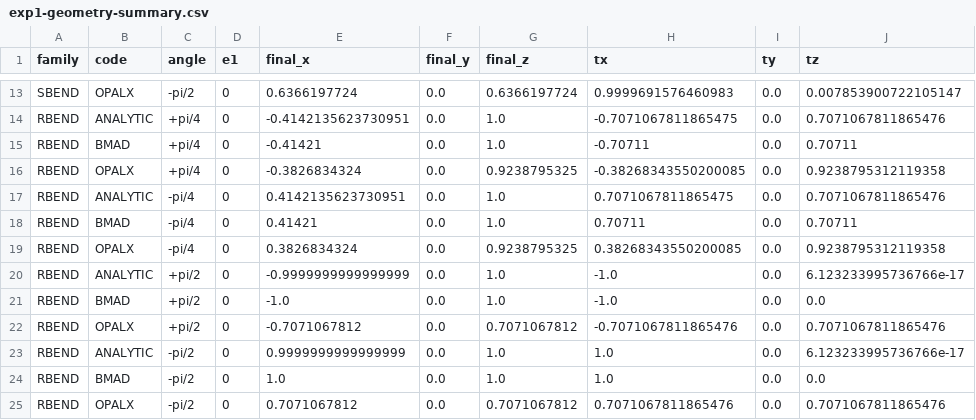
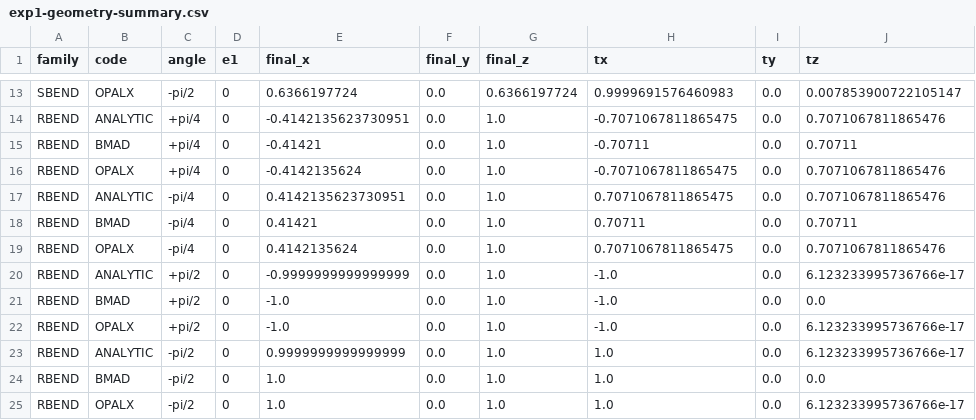
Before and after one commit to bnara/OPALX, a CSV file: sandbox/ElementPlacing/exp1_sign_matrix/exp1-geometry-summary.csv, drawn as a sheet; only a part is shown, gaps mark what is left out.

Commit message:
Fix RBEND geometry baseline and refresh exp1 summaries

```diff
--- a/sandbox/ElementPlacing/exp1_sign_matrix/exp1-geometry-summary.csv
+++ b/sandbox/ElementPlacing/exp1_sign_matrix/exp1-geometry-summary.csv
@@ -15,11 +15,11 @@ RBEND,ANALYTIC,+pi/4,0,-0.4142135623730951,0.0,1.0,-0.7071067811865475,0.0,0.707
 RBEND,BMAD,+pi/4,0,-0.41421,0.0,1.0,-0.70711,0.0,0.70711
-RBEND,OPALX,+pi/4,0,-0.3826834324,0.0,0.9238795325,-0.38268343550200085,0.0,0.9238795312119358
+RBEND,OPALX,+pi/4,0,-0.4142135624,0.0,1.0,-0.7071067811865475,0.0,0.7071067811865476
 RBEND,ANALYTIC,-pi/4,0,0.4142135623730951,0.0,1.0,0.7071067811865475,0.0,0.7071067811865476
 RBEND,BMAD,-pi/4,0,0.41421,0.0,1.0,0.70711,0.0,0.70711
-RBEND,OPALX,-pi/4,0,0.3826834324,0.0,0.9238795325,0.38268343550200085,0.0,0.9238795312119358
+RBEND,OPALX,-pi/4,0,0.4142135624,0.0,1.0,0.7071067811865475,0.0,0.7071067811865476
 RBEND,ANALYTIC,+pi/2,0,-0.9999999999999999,0.0,1.0,-1.0,0.0,6.123233995736766e-17
 RBEND,BMAD,+pi/2,0,-1.0,0.0,1.0,-1.0,0.0,0.0
-RBEND,OPALX,+pi/2,0,-0.7071067812,0.0,0.7071067812,-0.7071067811865476,0.0,0.7071067811865476
+RBEND,OPALX,+pi/2,0,-1.0,0.0,1.0,-1.0,0.0,6.123233995736766e-17
 RBEND,ANALYTIC,-pi/2,0,0.9999999999999999,0.0,1.0,1.0,0.0,6.123233995736766e-17
 RBEND,BMAD,-pi/2,0,1.0,0.0,1.0,1.0,0.0,0.0
-RBEND,OPALX,-pi/2,0,0.7071067812,0.0,0.7071067812,0.7071067811865476,0.0,0.7071067811865476
+RBEND,OPALX,-pi/2,0,1.0,0.0,1.0,1.0,0.0,6.123233995736766e-17
```
Also changed, not shown: sandbox/ElementPlacing/exp1_sign_matrix/exp1-dynamics-summary.csv, sandbox/ElementPlacing/exp1_sign_matrix/exp1-summary.csv, 11 other files.
